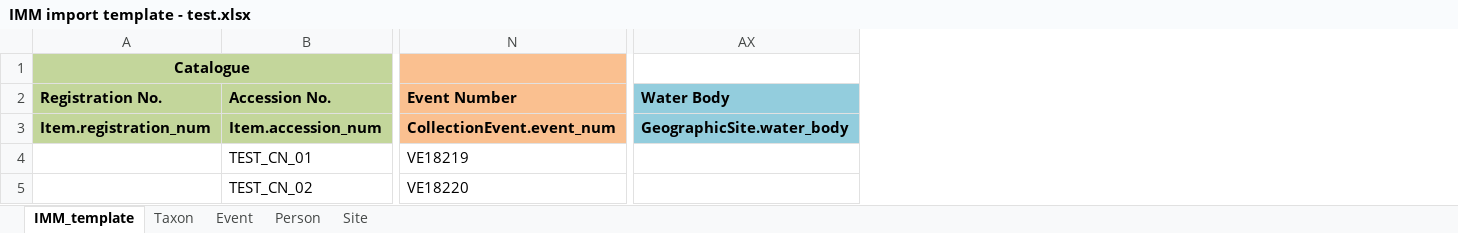
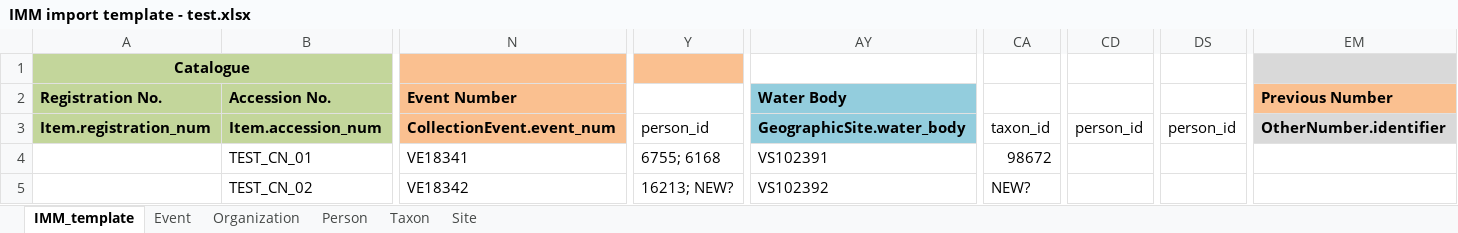
Before and after one commit to evanharley/bulk_import_tool, an Excel workbook: bulk_import_tool/IMM import template - test.xlsx, sheet IMM_template, drawn as a sheet; only a part is shown, gaps mark what is left out; values as stored, in another font and other column widths than the file's, no borders; addresses are those after the commit; the diff covers the shown part only; the diff names each change by its address in the sheet, - before the commit and + after, or states it on an @@ line.

```diff
--- a/bulk_import_tool/IMM import template - test.xlsx (sheet IMM_template)
+++ b/bulk_import_tool/IMM import template - test.xlsx (sheet IMM_template)
+sheet tab: Organization
@@ sheet tab order changed: IMM_template | Event | Organization | Person | Taxon | Site @@
+column Y, rows 3-5: person_id | 6755; 6168 | 16213; NEW?
+column CA, rows 3-5: taxon_id | 98672 | NEW?
+column CD, row 3: person_id
+column DS, row 3: person_id
+column EM (Previous Number), row 3: OtherNumber.identifier
-N4 (Event Number): VE18219
+N4 (Event Number): VE18341
-AY4 (Water Body): (empty)
+AY4 (Water Body): VS102391
-N5 (Event Number): VE18220
+N5 (Event Number): VE18342
-AY5 (Water Body): (empty)
+AY5 (Water Body): VS102392
```
Also changed, not shown: 8 edited cells and merged cells elsewhere in this sheet, sheet Site, sheet Person, sheet Event, 11 other files.
